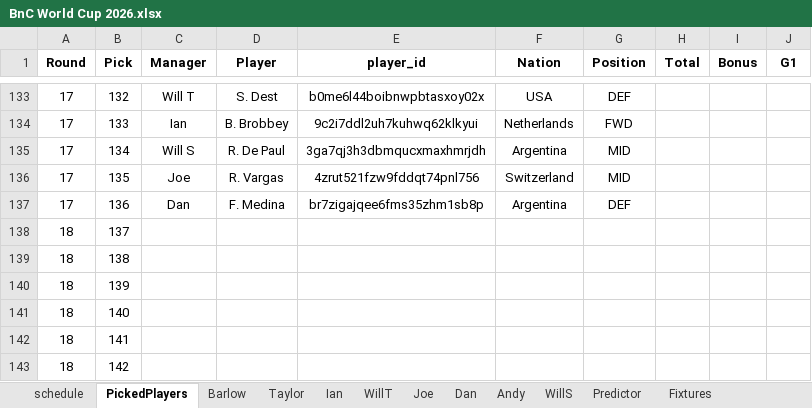
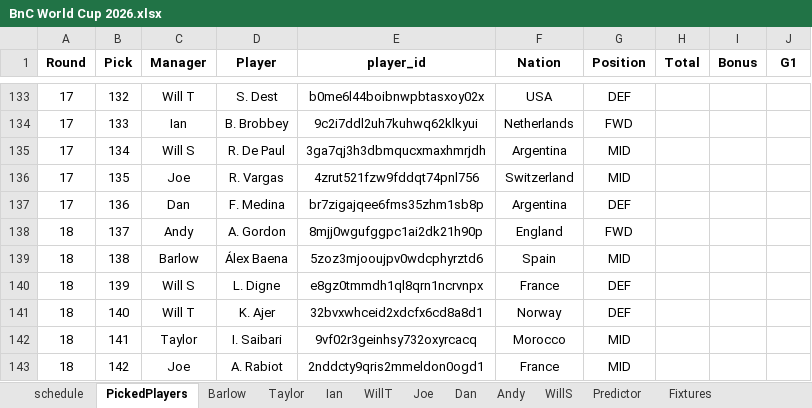
Before and after one commit to WTAnalysis/bnc, an Excel workbook: bnc-streamlit-app/data/BnC World Cup 2026.xlsx, sheet PickedPlayers, drawn as a sheet; only a part is shown, gaps mark what is left out; values as stored, in another font and other column widths than the file's, no borders; the diff covers the shown part only; the diff names each change by its address in the sheet, - before the commit and + after, or states it on an @@ line.

```diff
--- a/bnc-streamlit-app/data/BnC World Cup 2026.xlsx (sheet PickedPlayers)
+++ b/bnc-streamlit-app/data/BnC World Cup 2026.xlsx (sheet PickedPlayers)
-C138 (Manager): (empty)
+C138 (Manager): Andy
-D138 (Player): (empty)
+D138 (Player): A. Gordon
-E138 (player_id): (empty)
+E138 (player_id): 8mjj0wgufggpc1ai2dk21h90p
-F138 (Nation): (empty)
+F138 (Nation): England
-G138 (Position): (empty)
+G138 (Position): FWD
-C139 (Manager): (empty)
+C139 (Manager): Barlow
-D139 (Player): (empty)
+D139 (Player): Álex Baena
-E139 (player_id): (empty)
+E139 (player_id): 5zoz3mjooujpv0wdcphyrztd6
-F139 (Nation): (empty)
+F139 (Nation): Spain
-G139 (Position): (empty)
+G139 (Position): MID
-C140 (Manager): (empty)
+C140 (Manager): Will S
-D140 (Player): (empty)
+D140 (Player): L. Digne
-E140 (player_id): (empty)
+E140 (player_id): e8gz0tmmdh1ql8qrn1ncrvnpx
-F140 (Nation): (empty)
+F140 (Nation): France
-G140:G141 (Position): (empty)
+G140:G141 (Position): DEF
-C141 (Manager): (empty)
+C141 (Manager): Will T
-D141 (Player): (empty)
+D141 (Player): K. Ajer
-E141 (player_id): (empty)
+E141 (player_id): 32bvxwhceid2xdcfx6cd8a8d1
-F141 (Nation): (empty)
+F141 (Nation): Norway
-C142 (Manager): (empty)
+C142 (Manager): Taylor
-D142 (Player): (empty)
+D142 (Player): I. Saibari
-E142 (player_id): (empty)
+E142 (player_id): 9vf02r3geinhsy732oxyrcacq
-F142 (Nation): (empty)
+F142 (Nation): Morocco
-G142:G143 (Position): (empty)
+G142:G143 (Position): MID
-C143 (Manager): (empty)
+C143 (Manager): Joe
-D143 (Player): (empty)
+D143 (Player): A. Rabiot
-E143 (player_id): (empty)
+E143 (player_id): 2nddcty9qris2mmeldon0ogd1
-F143 (Nation): (empty)
+F143 (Nation): France
```
Also changed, not shown: 10 edited cells elsewhere in this sheet, sheet SquadLists, sheet Predictor, sheet Taylor, sheet WillT, sheet Joe, sheet WillS, 5 more sheets, formulas that keep their value, bnc-streamlit-app/data/playerlist.xlsx.
